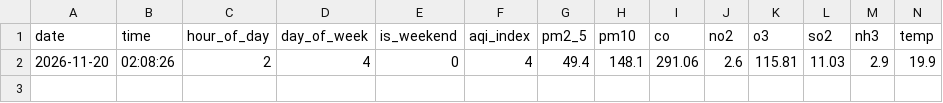
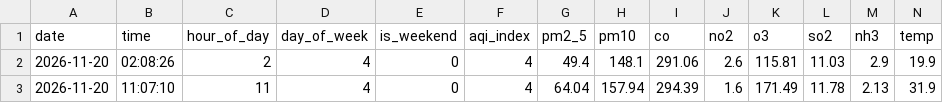
Before and after one commit to rimshasohai/your-repo, a CSV file: data/2026-11-20/karachi.csv, drawn as a sheet; only a part is shown; rows hold the shown columns only; the diff names each change by its address in the sheet, - before the commit and + after, or states it on an @@ line.

```diff
--- a/data/2026-11-20/karachi.csv
+++ b/data/2026-11-20/karachi.csv
+row 3: 2026-11-20 | 11:07:10 | 11 | 4 | 0 | 4 | 64.04 | 157.94 | 294.39 | 1.6 | 171.49 | 11.78 | 2.13 | 31.9
```
Also changed, not shown: 1 other file.
